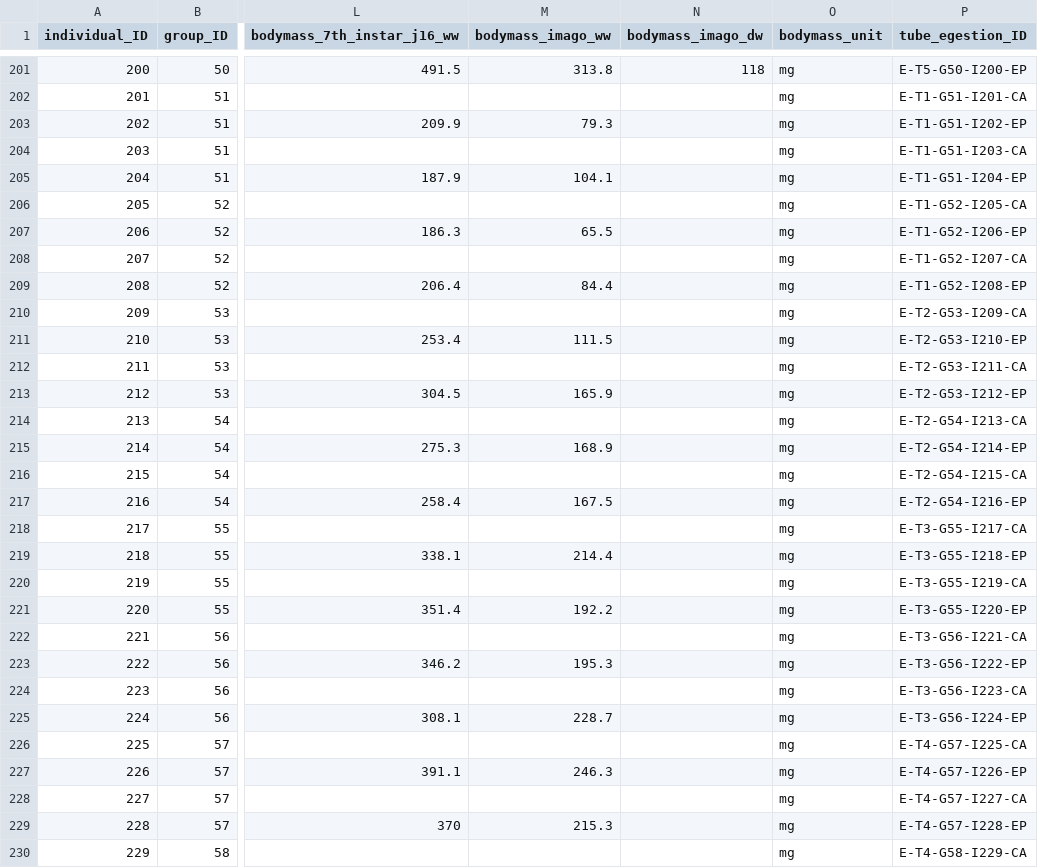
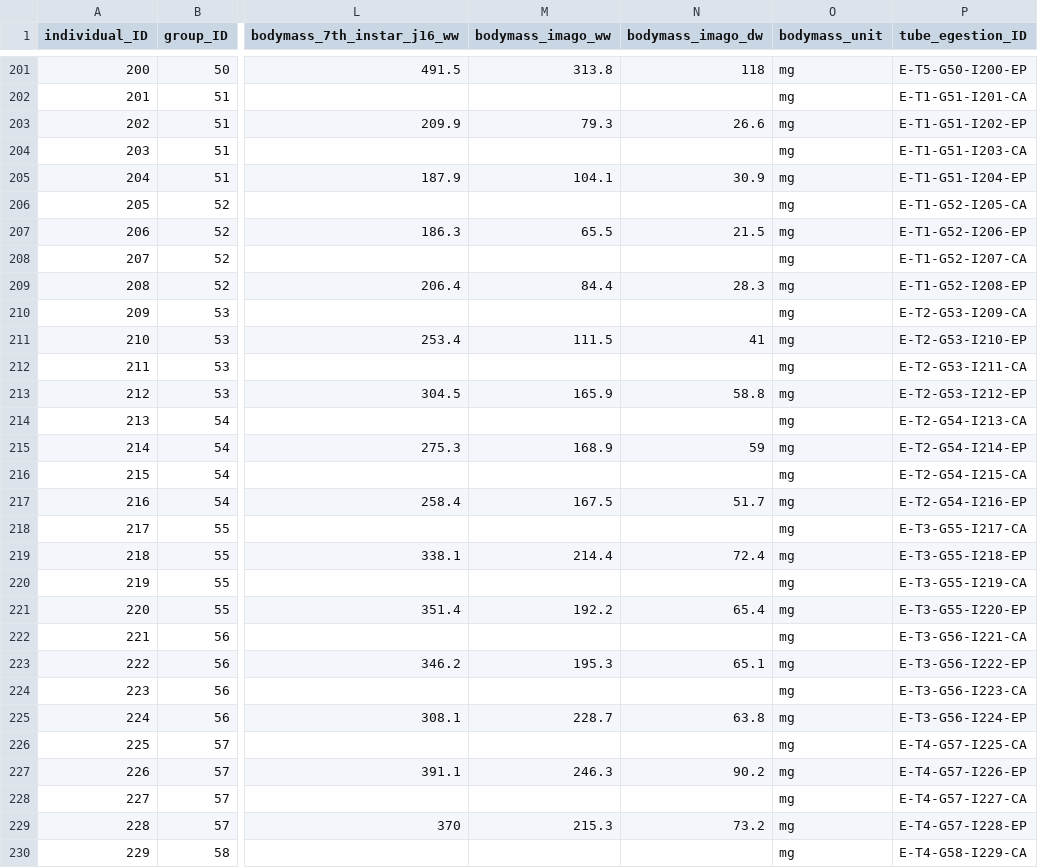
Before and after one commit to samuelcharberet/intake_rate_experiment, a CSV file: 1_data/data_irn_individuals.csv, drawn as a sheet; only a part is shown, gaps mark what is left out; the diff covers the shown part only; the diff names each change by its address in the sheet, - before the commit and + after, or states it on an @@ line.

Commit message:
added data from 22/02 and tarmade

```diff
--- a/1_data/data_irn_individuals.csv
+++ b/1_data/data_irn_individuals.csv
-N203 (bodymass_imago_dw): (empty)
+N203 (bodymass_imago_dw): 26.6
-N205 (bodymass_imago_dw): (empty)
+N205 (bodymass_imago_dw): 30.9
-N207 (bodymass_imago_dw): (empty)
+N207 (bodymass_imago_dw): 21.5
-N209 (bodymass_imago_dw): (empty)
+N209 (bodymass_imago_dw): 28.3
-N211 (bodymass_imago_dw): (empty)
+N211 (bodymass_imago_dw): 41
-N213 (bodymass_imago_dw): (empty)
+N213 (bodymass_imago_dw): 58.8
-N215 (bodymass_imago_dw): (empty)
+N215 (bodymass_imago_dw): 59
-N217 (bodymass_imago_dw): (empty)
+N217 (bodymass_imago_dw): 51.7
-N219 (bodymass_imago_dw): (empty)
+N219 (bodymass_imago_dw): 72.4
-N221 (bodymass_imago_dw): (empty)
+N221 (bodymass_imago_dw): 65.4
-N223 (bodymass_imago_dw): (empty)
+N223 (bodymass_imago_dw): 65.1
-N225 (bodymass_imago_dw): (empty)
+N225 (bodymass_imago_dw): 63.8
-N227 (bodymass_imago_dw): (empty)
+N227 (bodymass_imago_dw): 90.2
-N229 (bodymass_imago_dw): (empty)
+N229 (bodymass_imago_dw): 73.2
```
Also changed, not shown: 100 edited cells elsewhere in this file, 7 other files.
